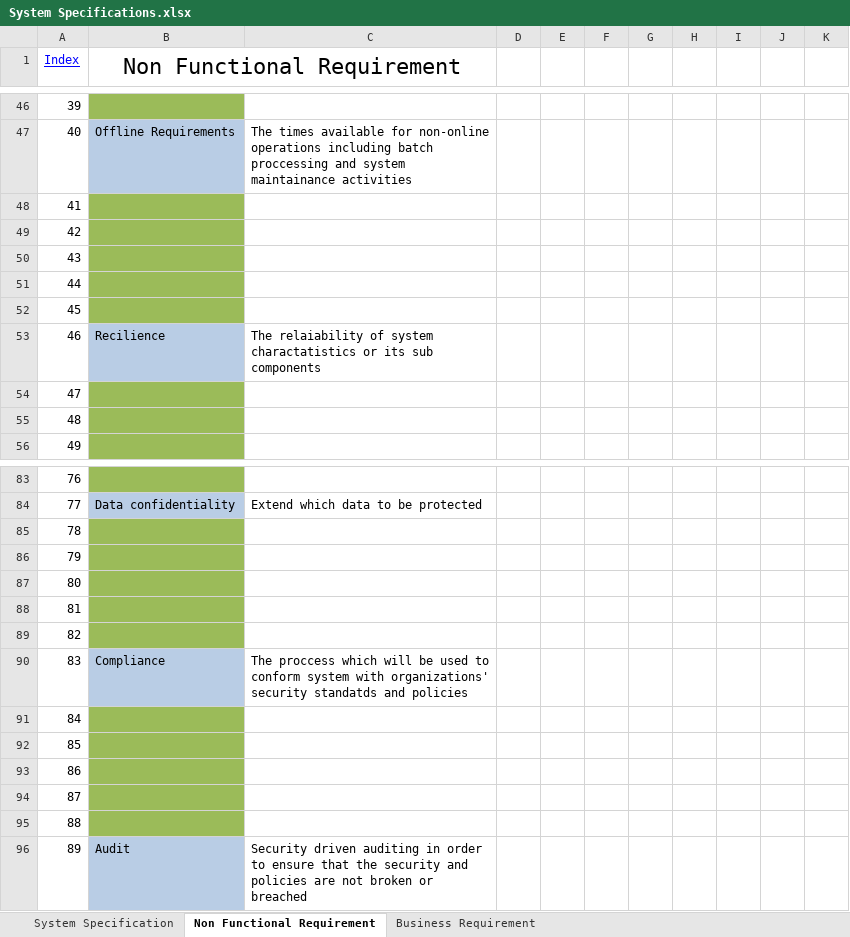
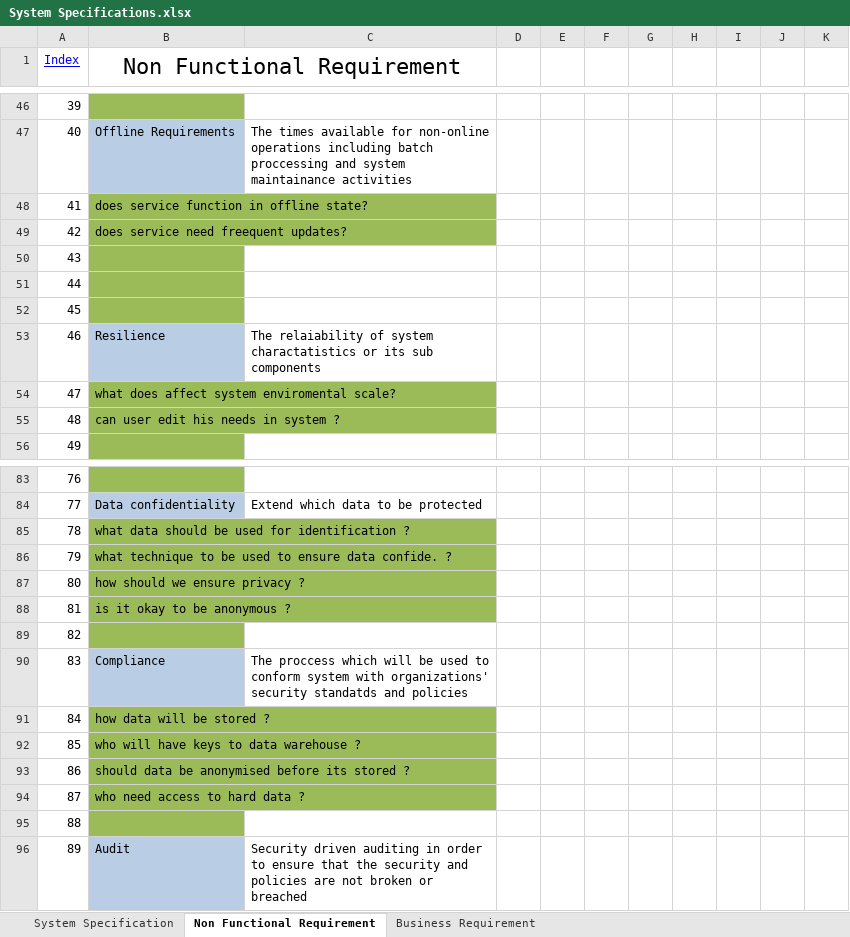
Before and after one commit to Joini/Task4, an Excel workbook: System Specifications.xlsx, sheet Non Functional Requirement, drawn as a sheet; only a part is shown, gaps mark what is left out; values as stored, in another font and other column widths than the file's, no borders; table styles not drawn; the diff covers the shown part only; the diff names each change by its address in the sheet, - before the commit and + after, or states it on an @@ line.

Commit message:
More questions added

```diff
--- a/System Specifications.xlsx (sheet Non Functional Requirement)
+++ b/System Specifications.xlsx (sheet Non Functional Requirement)
-B48 (Non Functional Requirement): (empty)
+B48 (Non Functional Requirement): does service function in offline state?
-B49 (Non Functional Requirement): (empty)
+B49 (Non Functional Requirement): does service need freequent updates?
-B53 (Non Functional Requirement): Recilience
+B53 (Non Functional Requirement): Resilience
-B54 (Non Functional Requirement): (empty)
+B54 (Non Functional Requirement): what does affect system enviromental scale?
-B55 (Non Functional Requirement): (empty)
+B55 (Non Functional Requirement): can user edit his needs in system ?
-B85 (Non Functional Requirement): (empty)
+B85 (Non Functional Requirement): what data should be used for identification ?
-B86 (Non Functional Requirement): (empty)
+B86 (Non Functional Requirement): what technique to be used to ensure data confide. ?
-B87 (Non Functional Requirement): (empty)
+B87 (Non Functional Requirement): how should we ensure privacy ?
-B88 (Non Functional Requirement): (empty)
+B88 (Non Functional Requirement): is it okay to be anonymous ?
-B91 (Non Functional Requirement): (empty)
+B91 (Non Functional Requirement): how data will be stored ?
-B92 (Non Functional Requirement): (empty)
+B92 (Non Functional Requirement): who will have keys to data warehouse ?
-B93 (Non Functional Requirement): (empty)
+B93 (Non Functional Requirement): should data be anonymised before its stored ?
-B94 (Non Functional Requirement): (empty)
+B94 (Non Functional Requirement): who need access to hard data ?
```
Also changed, not shown: 10 edited cells elsewhere in this sheet.
